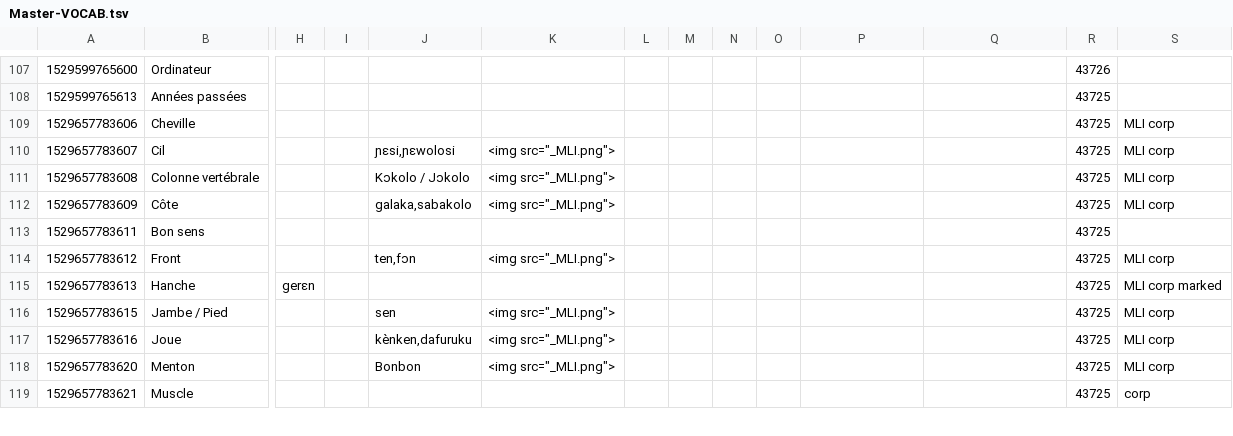
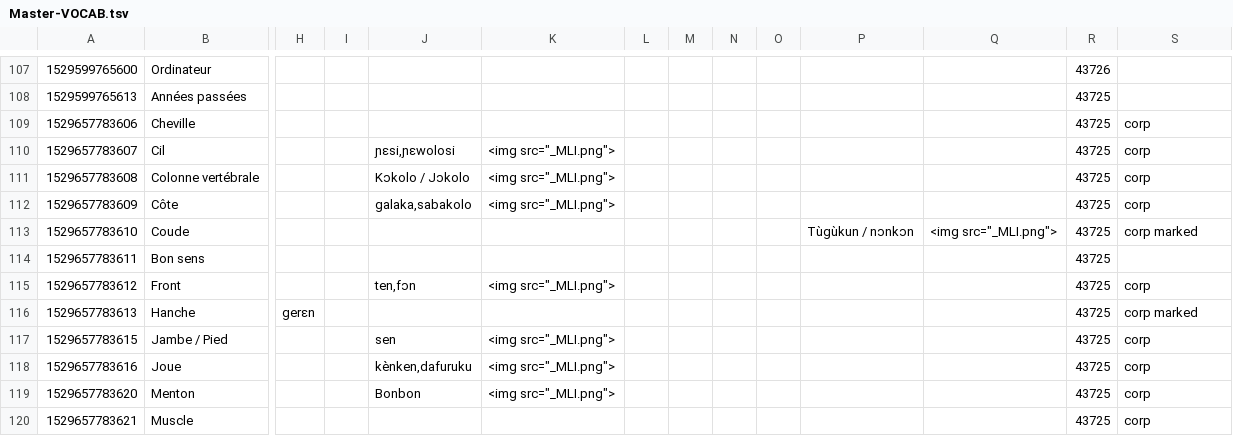
Before and after one commit to boydkelly/blog, a TSV file: static/download/Master-VOCAB.tsv, drawn as a sheet; only a part is shown, gaps mark what is left out; addresses are those after the commit; rows hold the shown columns only; the diff covers the shown part only; the diff names each change by its address in the sheet, - before the commit and + after, or states it on an @@ line.

```diff
--- a/static/download/Master-VOCAB.tsv
+++ b/static/download/Master-VOCAB.tsv
-S109:S112: MLI corp
+S109:S112: corp
+row 113: 1529657783610 | Coude |  |  |  |  |  |  |  |  | Tùgùkun / nɔnkɔn | <img src="_MLI.png"> | 43725 | corp marked
-S115: MLI corp
+S115: corp
-S116: MLI corp marked
+S116: corp marked
-S117:S119: MLI corp
+S117:S119: corp
```
Also changed, not shown: 114 edited cells elsewhere in this file.
